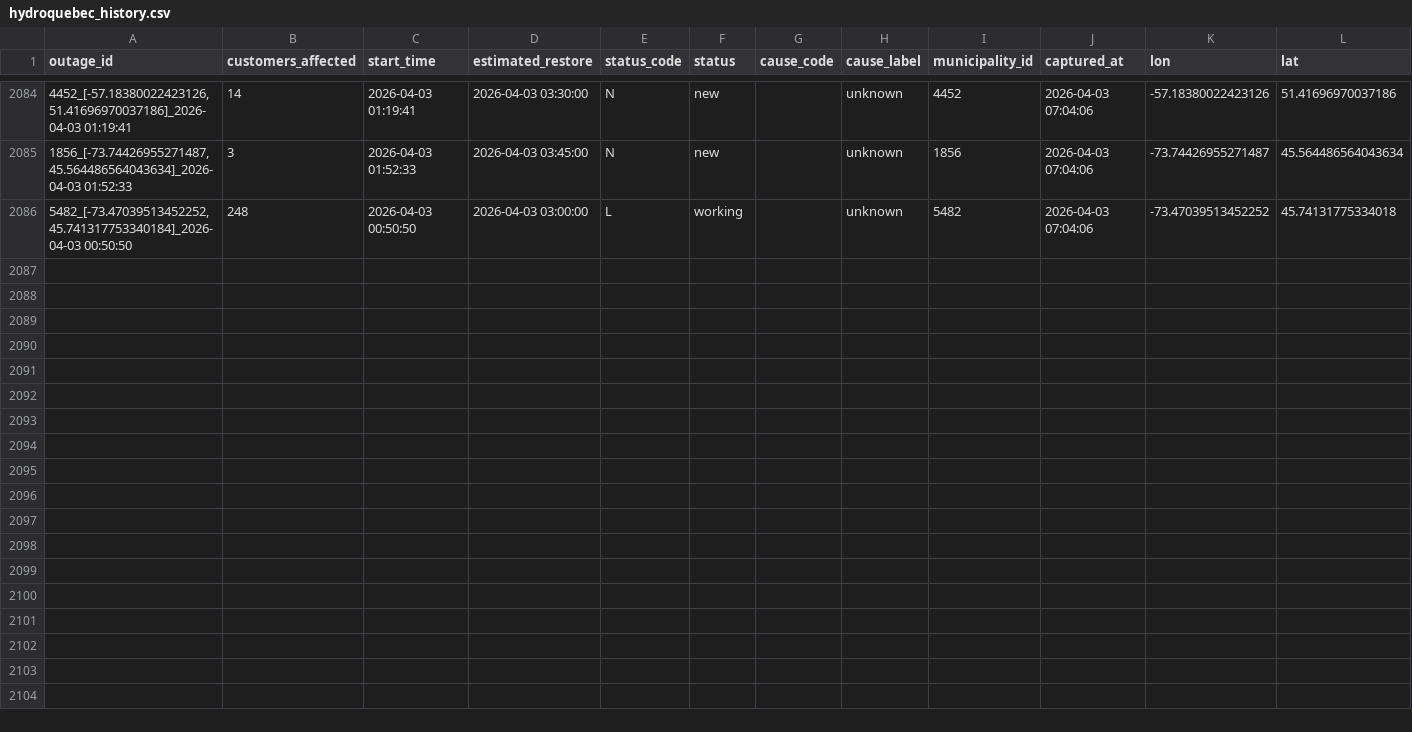
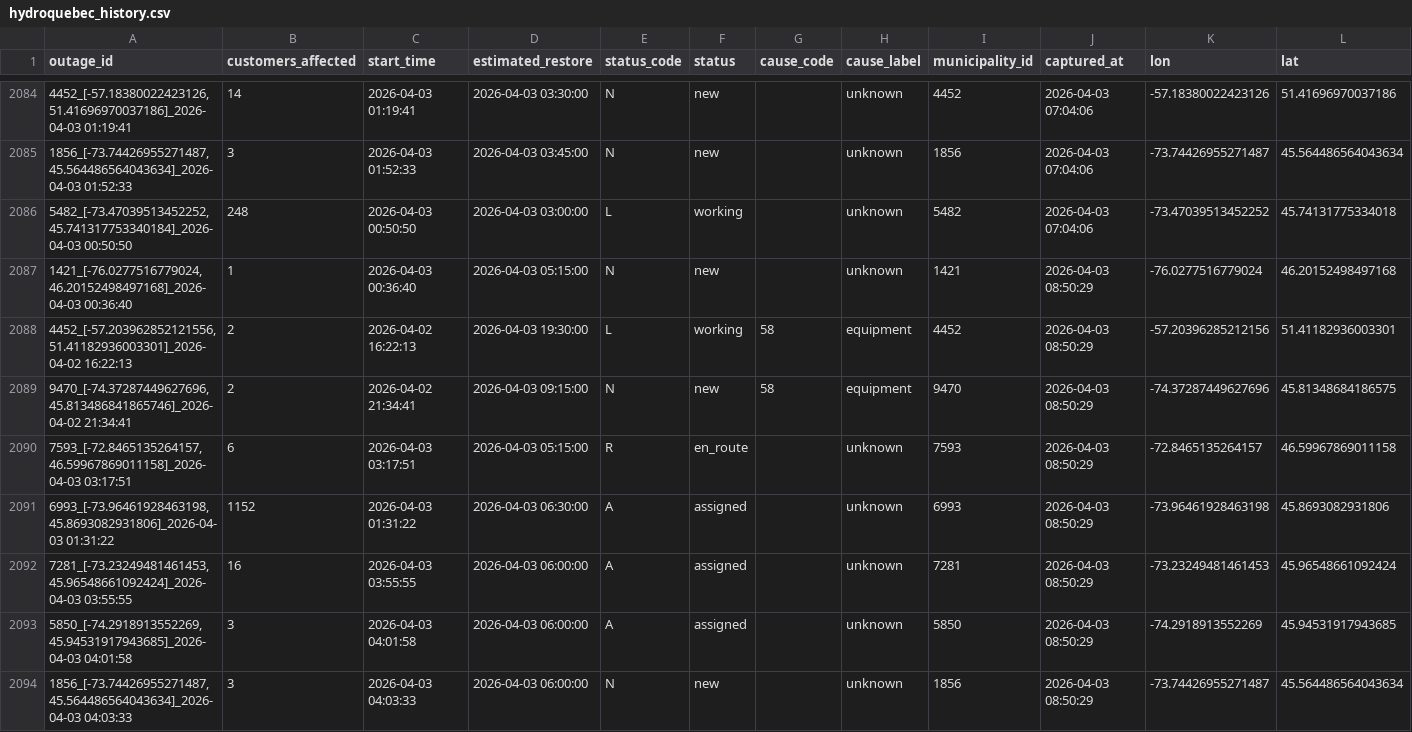
Before and after one commit to YannickBoily/ProjetHydro, a CSV file: hydroquebec_history.csv, drawn as a sheet; only a part is shown, gaps mark what is left out; the diff covers the shown part only; the diff names each change by its address in the sheet, - before the commit and + after, or states it on an @@ line.

```diff
--- a/hydroquebec_history.csv
+++ b/hydroquebec_history.csv
+row 2087: 1421_[-76.0277516779024, 46.20152498497168]_2026-04-03 00:36:40 | 1 | 2026-04-03 00:36:40 | 2026-04-03 05:15:00 | N | new |  | unknown | 1421 | 2026-04-03 08:50:29 | -76.0277516779024 | 46.20152498497168
+row 2088: 4452_[-57.203962852121556, 51.41182936003301]_2026-04-02 16:22:13 | 2 | 2026-04-02 16:22:13 | 2026-04-03 19:30:00 | L | working | 58 | equipment | 4452 | 2026-04-03 08:50:29 | -57.20396285212156 | 51.41182936003301
+row 2089: 9470_[-74.37287449627696, 45.813486841865746]_2026-04-02 21:34:41 | 2 | 2026-04-02 21:34:41 | 2026-04-03 09:15:00 | N | new | 58 | equipment | 9470 | 2026-04-03 08:50:29 | -74.37287449627696 | 45.81348684186575
+row 2090: 7593_[-72.8465135264157, 46.59967869011158]_2026-04-03 03:17:51 | 6 | 2026-04-03 03:17:51 | 2026-04-03 05:15:00 | R | en_route |  | unknown | 7593 | 2026-04-03 08:50:29 | -72.8465135264157 | 46.59967869011158
+row 2091: 6993_[-73.96461928463198, 45.8693082931806]_2026-04-03 01:31:22 | 1152 | 2026-04-03 01:31:22 | 2026-04-03 06:30:00 | A | assigned |  | unknown | 6993 | 2026-04-03 08:50:29 | -73.96461928463198 | 45.8693082931806
+row 2092: 7281_[-73.23249481461453, 45.96548661092424]_2026-04-03 03:55:55 | 16 | 2026-04-03 03:55:55 | 2026-04-03 06:00:00 | A | assigned |  | unknown | 7281 | 2026-04-03 08:50:29 | -73.23249481461453 | 45.96548661092424
+row 2093: 5850_[-74.2918913552269, 45.94531917943685]_2026-04-03 04:01:58 | 3 | 2026-04-03 04:01:58 | 2026-04-03 06:00:00 | A | assigned |  | unknown | 5850 | 2026-04-03 08:50:29 | -74.2918913552269 | 45.94531917943685
+row 2094: 1856_[-73.74426955271487, 45.564486564043634]_2026-04-03 04:03:33 | 3 | 2026-04-03 04:03:33 | 2026-04-03 06:00:00 | N | new |  | unknown | 1856 | 2026-04-03 08:50:29 | -73.74426955271487 | 45.564486564043634
```
Also changed, not shown: 7 added rows and 3 edited cells elsewhere in this file.
